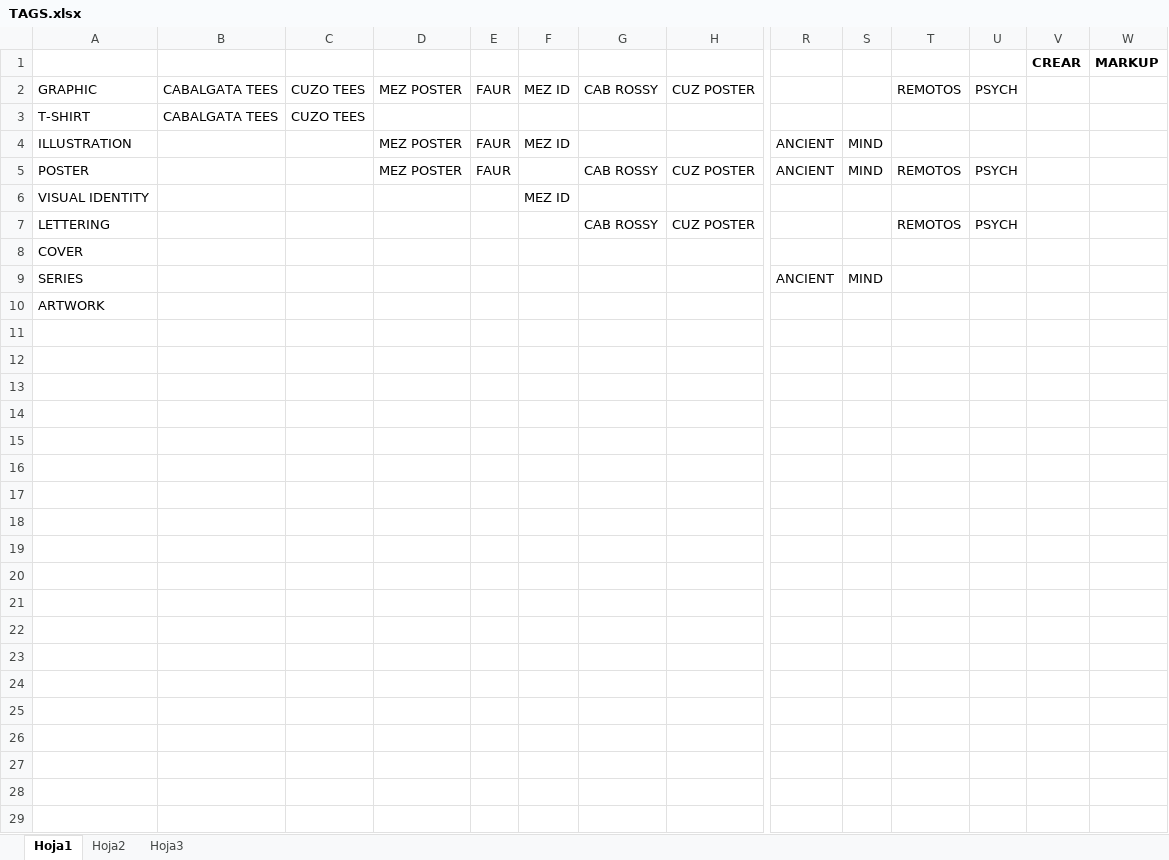
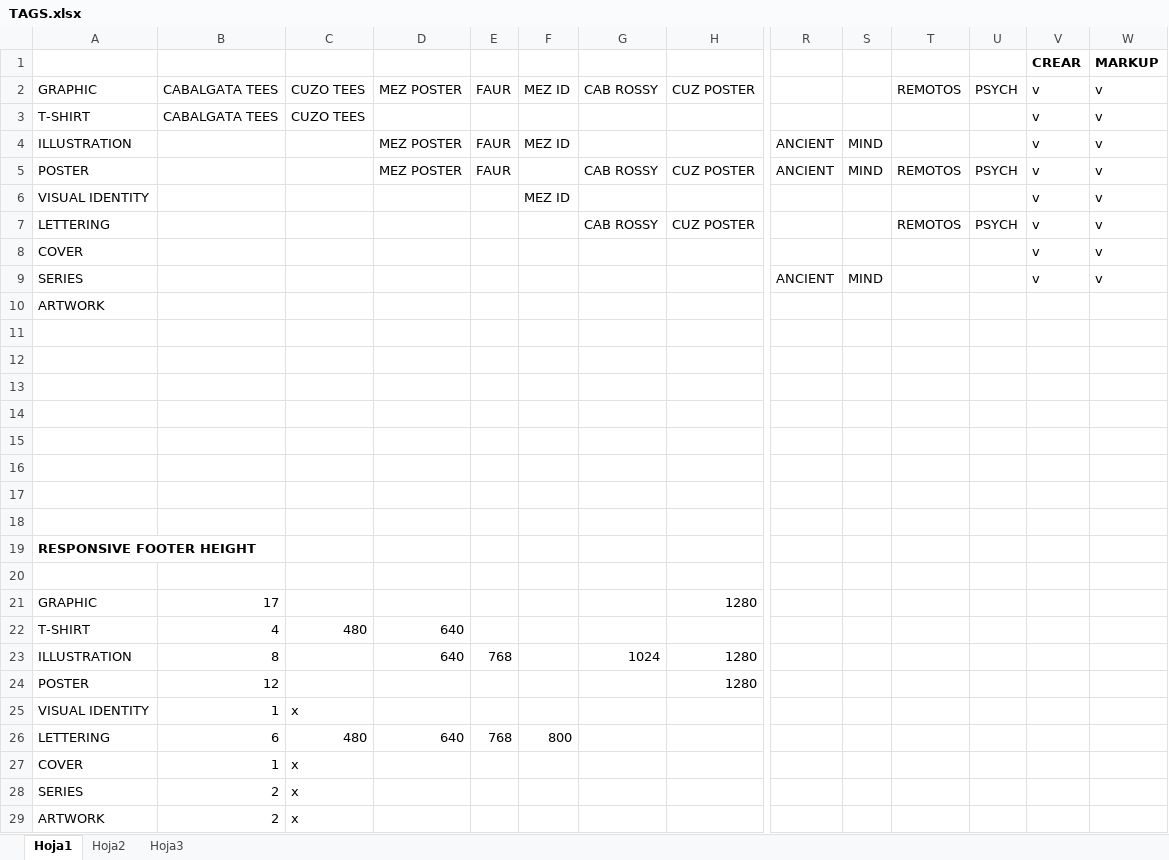
Before and after one commit to ElDav1d/Portf_test, an Excel workbook: TAGS.xlsx, sheet Hoja1, drawn as a sheet; only a part is shown, gaps mark what is left out; values as stored, in another font and other column widths than the file's, no borders; rows hold the shown columns only; the diff names each change by its address in the sheet, - before the commit and + after, or states it on an @@ line.

Commit message:
Cheking breakpoints for responsive footer: heightness

```diff
--- a/TAGS.xlsx (sheet Hoja1)
+++ b/TAGS.xlsx (sheet Hoja1)
-V2:V9: (empty)
+V2:V9: v
-W2:W9: (empty)
+W2:W9: v
+row 11: (empty)
+row 12: (empty)
+row 13: (empty)
+row 14: (empty)
+row 15: (empty)
+row 16: (empty)
+row 17: (empty)
+row 18: (empty)
+row 19: RESPONSIVE FOOTER HEIGHT
+row 20: (empty)
+row 21: GRAPHIC | 17 |  |  |  |  |  | 1280
+row 22: T-SHIRT | 4 | 480 | 640
+row 23: ILLUSTRATION | 8 |  | 640 | 768 |  | 1024 | 1280
+row 24: POSTER | 12 |  |  |  |  |  | 1280
+row 25: VISUAL IDENTITY | 1 | x
+row 26: LETTERING | 6 | 480 | 640 | 768 | 800
+row 27: COVER | 1 | x
+row 28: SERIES | 2 | x
+row 29: ARTWORK | 2 | x
```
Also changed, not shown: 2 other files.
